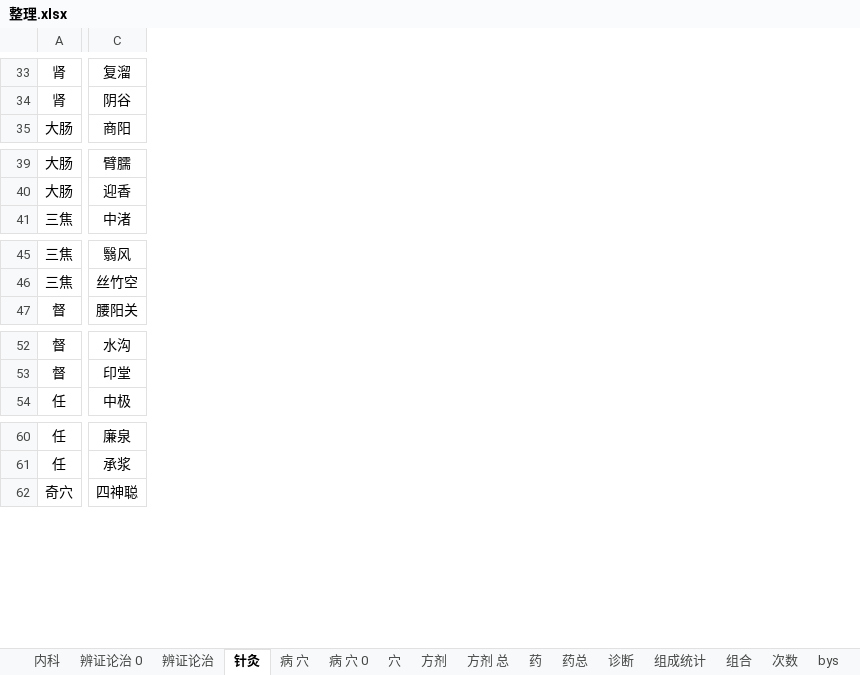
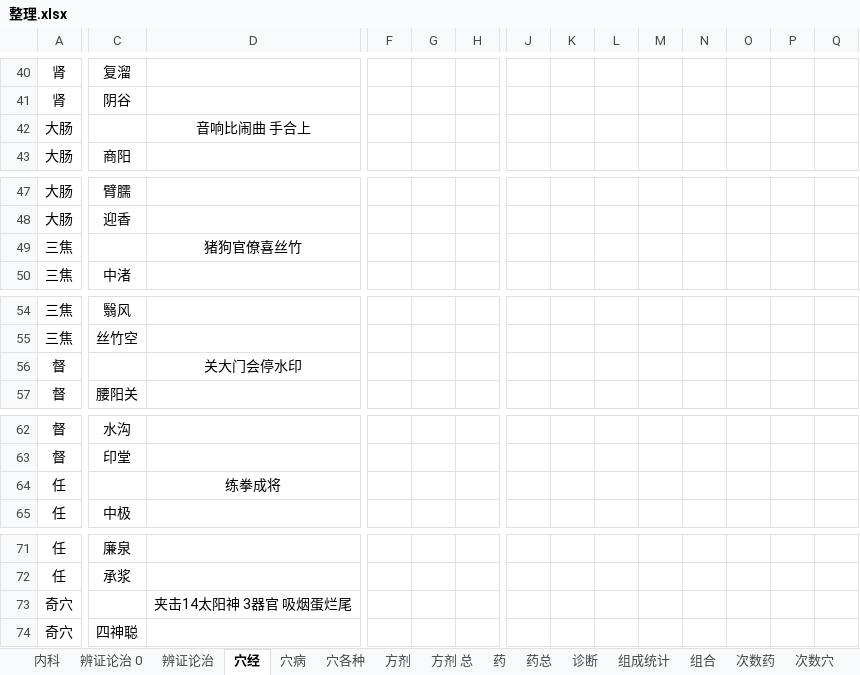
Before and after one commit to Flame57/yikao, an Excel workbook: 整理.xlsx, sheet 穴经, drawn as a sheet; only a part is shown, gaps mark what is left out; values as stored, in another font and other column widths than the file's, no borders; rows hold the shown columns only; the diff covers the shown part only; the diff names each change by its address in the sheet, - before the commit and + after, or states it on an @@ line.

```diff
--- a/整理.xlsx (sheet 穴经)
+++ b/整理.xlsx (sheet 穴经)
-sheet tab: 针灸
+sheet tab: 穴经
-sheet tab: 病 穴
+sheet tab: 穴病
-sheet tab: 穴
+sheet tab: 穴各种
-sheet tab: 次数
+sheet tab: 次数药
-sheet tab: 病 穴 0
+sheet tab: 次数穴
+column D, empty
+column F, empty
+column G, empty
+column H, empty
+column J, empty
+column K, empty
+column L, empty
+column M, empty
+column N, empty
+column O, empty
+column P, empty
+column Q, empty
+row 42: 大肠 |  | 音响比闹曲 手合上
+row 49: 三焦 |  | 猪狗官僚喜丝竹
+row 56: 督 |  | 关大门会停水印
+row 64: 任 |  | 练拳成将
+row 73: 奇穴 |  | 夹击14太阳神 3器官 吸烟蛋烂尾
```
Also changed, not shown: 10 added rows elsewhere in this sheet.
